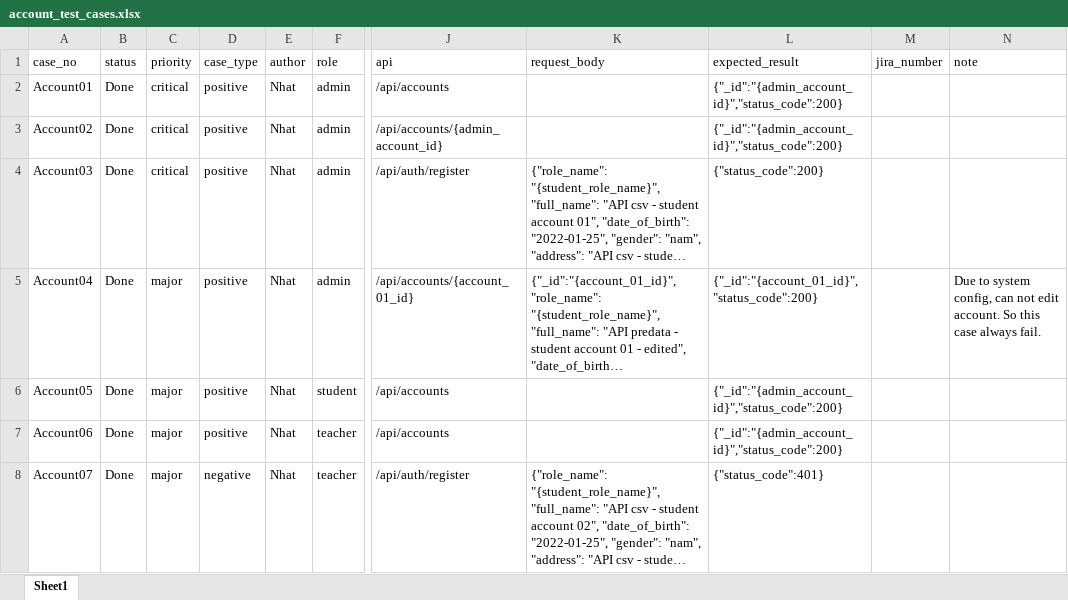
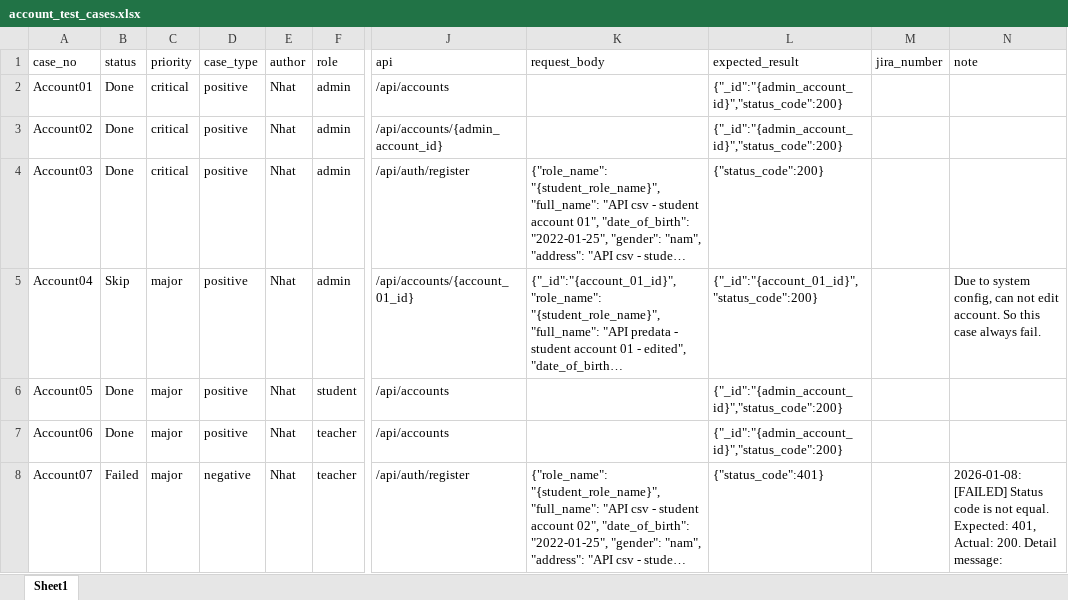
Before and after one commit to pannguyen2001/api_test_cap_prj_v2, an Excel workbook: data/test_cases/account_test_cases.xlsx, sheet Sheet1, drawn as a sheet; only a part is shown, gaps mark what is left out; long unchanged cells end in …; values as stored, in another font and other column widths than the file's, no borders; the diff names each change by its address in the sheet, - before the commit and + after, or states it on an @@ line.

Commit message:
update account test cases and user.json

```diff
--- a/data/test_cases/account_test_cases.xlsx (sheet Sheet1)
+++ b/data/test_cases/account_test_cases.xlsx (sheet Sheet1)
-B5 (status): Done
+B5 (status): Skip
-B8 (status): Done
+B8 (status): Failed
-N8 (note): (empty)
+N8 (note): 2026-01-08: [FAILED] Status code is not equal. Expected: 401, Actual: 200. Detail message:
```
Also changed, not shown: 1 other file.
